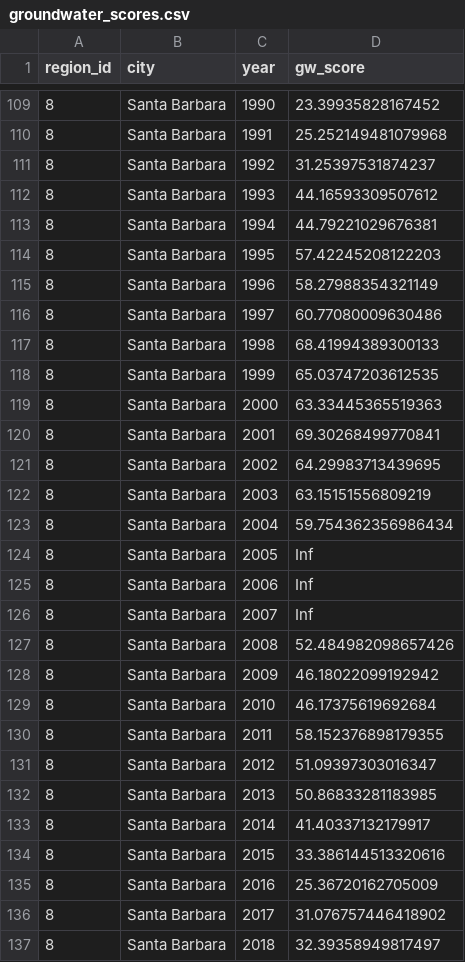
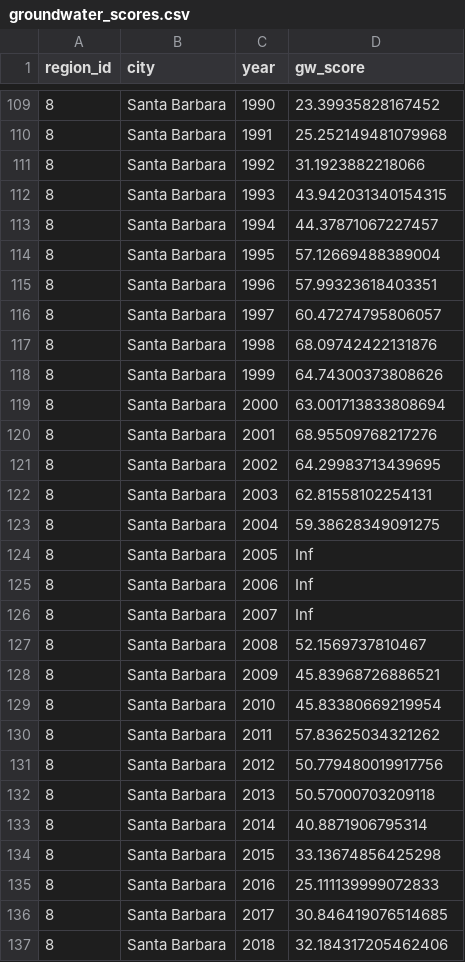
Before and after one commit to SustainSB/sustainsb.github.io, a CSV file: layers/groundwater_scores.csv, drawn as a sheet; only a part is shown, gaps mark what is left out; the diff covers the shown part only.

```diff
--- a/layers/groundwater_scores.csv
+++ b/layers/groundwater_scores.csv
@@ -110,15 +110,15 @@ region_id,city,year,gw_score
 8,Santa Barbara,1991,25.252149481079968
-8,Santa Barbara,1992,31.25397531874237
-8,Santa Barbara,1993,44.16593309507612
-8,Santa Barbara,1994,44.79221029676381
-8,Santa Barbara,1995,57.42245208122203
-8,Santa Barbara,1996,58.27988354321149
-8,Santa Barbara,1997,60.77080009630486
-8,Santa Barbara,1998,68.41994389300133
-8,Santa Barbara,1999,65.03747203612535
-8,Santa Barbara,2000,63.33445365519363
-8,Santa Barbara,2001,69.30268499770841
+8,Santa Barbara,1992,31.1923882218066
+8,Santa Barbara,1993,43.942031340154315
+8,Santa Barbara,1994,44.37871067227457
+8,Santa Barbara,1995,57.12669488389004
+8,Santa Barbara,1996,57.99323618403351
+8,Santa Barbara,1997,60.47274795806057
+8,Santa Barbara,1998,68.09742422131876
+8,Santa Barbara,1999,64.74300373808626
+8,Santa Barbara,2000,63.001713833808694
+8,Santa Barbara,2001,68.95509768217276
 8,Santa Barbara,2002,64.29983713439695
-8,Santa Barbara,2003,63.15151556809219
-8,Santa Barbara,2004,59.754362356986434
+8,Santa Barbara,2003,62.81558102254131
+8,Santa Barbara,2004,59.38628349091275
 8,Santa Barbara,2005,Inf
@@ -126,12 +126,12 @@ region_id,city,year,gw_score
 8,Santa Barbara,2007,Inf
-8,Santa Barbara,2008,52.484982098657426
-8,Santa Barbara,2009,46.18022099192942
-8,Santa Barbara,2010,46.17375619692684
-8,Santa Barbara,2011,58.152376898179355
-8,Santa Barbara,2012,51.09397303016347
-8,Santa Barbara,2013,50.86833281183985
-8,Santa Barbara,2014,41.40337132179917
-8,Santa Barbara,2015,33.386144513320616
-8,Santa Barbara,2016,25.36720162705009
-8,Santa Barbara,2017,31.076757446418902
-8,Santa Barbara,2018,32.39358949817497
+8,Santa Barbara,2008,52.1569737810467
+8,Santa Barbara,2009,45.83968726886521
+8,Santa Barbara,2010,45.83380669219954
+8,Santa Barbara,2011,57.83625034321262
+8,Santa Barbara,2012,50.779480019917756
+8,Santa Barbara,2013,50.57000703209118
+8,Santa Barbara,2014,40.8871906795314
+8,Santa Barbara,2015,33.13674856425298
+8,Santa Barbara,2016,25.111139999072833
+8,Santa Barbara,2017,30.846419076514685
+8,Santa Barbara,2018,32.184317205462406
```
Also changed, not shown: 2 edited cells elsewhere in this file, 2 other files.
